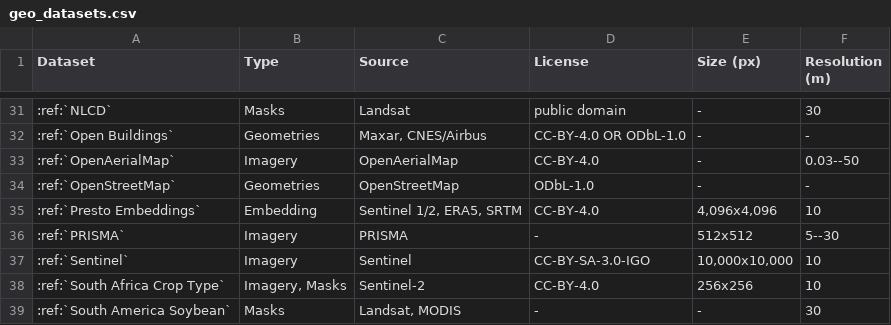
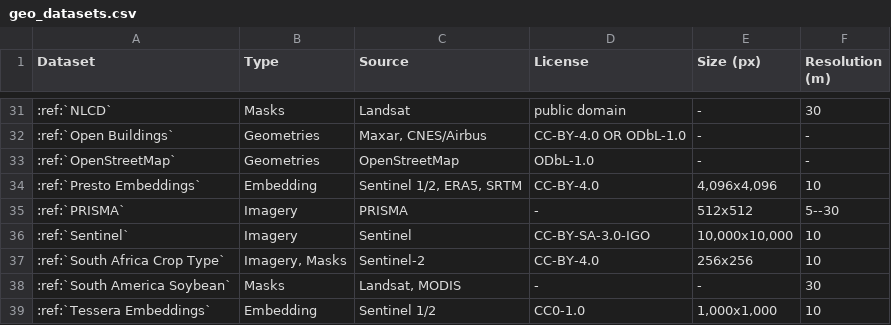
Before and after one commit to microsoft/torchgeo, a CSV file: docs/api/datasets/geo_datasets.csv, drawn as a sheet; only a part is shown, gaps mark what is left out; the shorter side is filled out with more unchanged rows; the diff names each change by its address in the sheet, - before the commit and + after, or states it on an @@ line.

Commit message:
revert : geo dataset csv

```diff
--- a/docs/api/datasets/geo_datasets.csv
+++ b/docs/api/datasets/geo_datasets.csv
-row 33: :ref:`OpenAerialMap` | Imagery | OpenAerialMap | CC-BY-4.0 | - | 0.03--50
```
